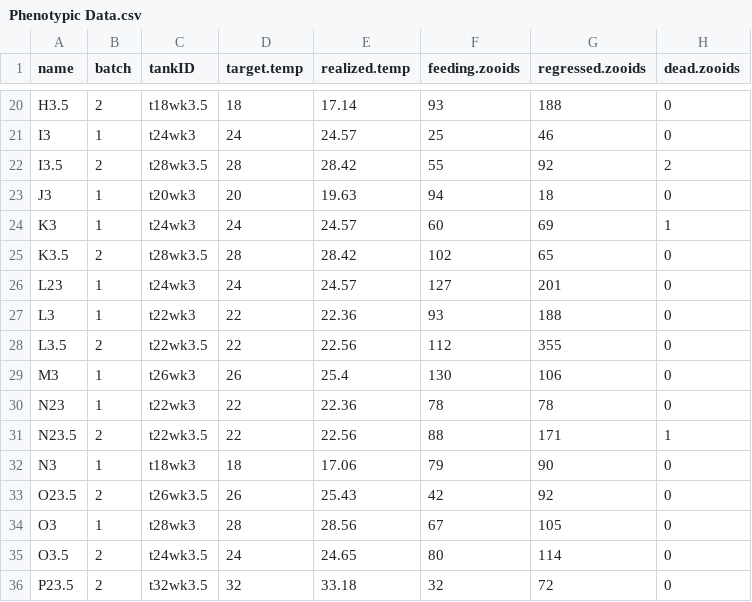
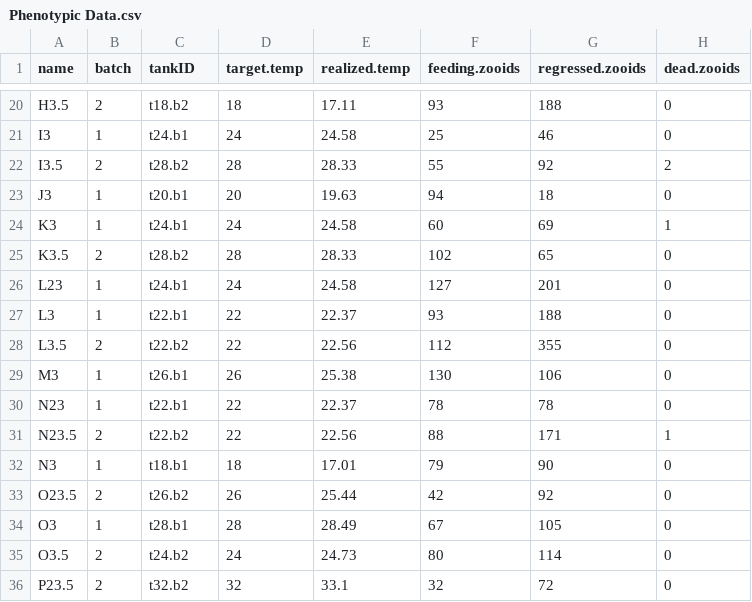
Before and after one commit to scottcburgess/feeding-rate-TPC, a CSV file: Phenotypic Data.csv, drawn as a sheet; only a part is shown, gaps mark what is left out; the diff covers the shown part only; the diff names each change by its address in the sheet, - before the commit and + after, or states it on an @@ line.

```diff
--- a/Phenotypic Data.csv
+++ b/Phenotypic Data.csv
-C20 (tankID): t18wk3.5
+C20 (tankID): t18.b2
-E20 (realized.temp): 17.14
+E20 (realized.temp): 17.11
-C21 (tankID): t24wk3
+C21 (tankID): t24.b1
-E21 (realized.temp): 24.57
+E21 (realized.temp): 24.58
-C22 (tankID): t28wk3.5
+C22 (tankID): t28.b2
-E22 (realized.temp): 28.42
+E22 (realized.temp): 28.33
-C23 (tankID): t20wk3
+C23 (tankID): t20.b1
-C24 (tankID): t24wk3
+C24 (tankID): t24.b1
-E24 (realized.temp): 24.57
+E24 (realized.temp): 24.58
-C25 (tankID): t28wk3.5
+C25 (tankID): t28.b2
-E25 (realized.temp): 28.42
+E25 (realized.temp): 28.33
-C26 (tankID): t24wk3
+C26 (tankID): t24.b1
-E26 (realized.temp): 24.57
+E26 (realized.temp): 24.58
-C27 (tankID): t22wk3
+C27 (tankID): t22.b1
-E27 (realized.temp): 22.36
+E27 (realized.temp): 22.37
-C28 (tankID): t22wk3.5
+C28 (tankID): t22.b2
-C29 (tankID): t26wk3
+C29 (tankID): t26.b1
-E29 (realized.temp): 25.4
+E29 (realized.temp): 25.38
-C30 (tankID): t22wk3
+C30 (tankID): t22.b1
-E30 (realized.temp): 22.36
+E30 (realized.temp): 22.37
-C31 (tankID): t22wk3.5
+C31 (tankID): t22.b2
-C32 (tankID): t18wk3
+C32 (tankID): t18.b1
-E32 (realized.temp): 17.06
+E32 (realized.temp): 17.01
-C33 (tankID): t26wk3.5
+C33 (tankID): t26.b2
-E33 (realized.temp): 25.43
+E33 (realized.temp): 25.44
-C34 (tankID): t28wk3
+C34 (tankID): t28.b1
-E34 (realized.temp): 28.56
+E34 (realized.temp): 28.49
-C35 (tankID): t24wk3.5
+C35 (tankID): t24.b2
-E35 (realized.temp): 24.65
+E35 (realized.temp): 24.73
-C36 (tankID): t32wk3.5
+C36 (tankID): t32.b2
-E36 (realized.temp): 33.18
+E36 (realized.temp): 33.1
```
Also changed, not shown: 79 edited cells elsewhere in this file, Clearance Rate Data.csv, 7 other files.
